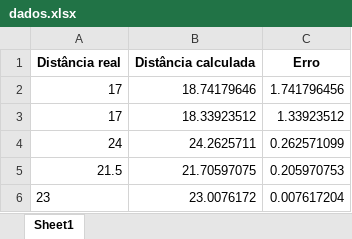
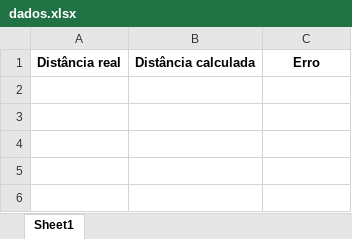
Before and after one commit to vgguerra/Propicie, an Excel workbook: tabelas/dados.xlsx, sheet Sheet1, drawn as a sheet; values as stored, in another font and other column widths than the file's, no borders; the diff names each change by its address in the sheet, - before the commit and + after, or states it on an @@ line.

```diff
--- a/tabelas/dados.xlsx (sheet Sheet1)
+++ b/tabelas/dados.xlsx (sheet Sheet1)
-row 2: 17 | 18.74179646 | 1.741796456
-row 3: 17 | 18.33923512 | 1.33923512
-row 4: 24 | 24.2625711 | 0.262571099
-row 5: 21.5 | 21.70597075 | 0.205970753
-row 6: 23 | 23.0076172 | 0.007617204
```
Also changed, not shown: 2 other files.
